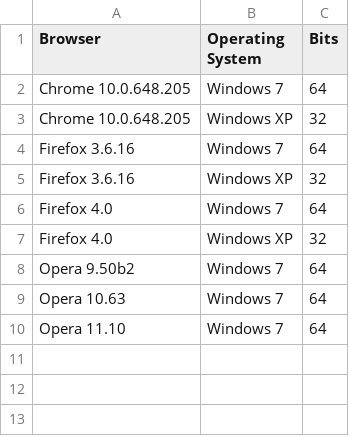
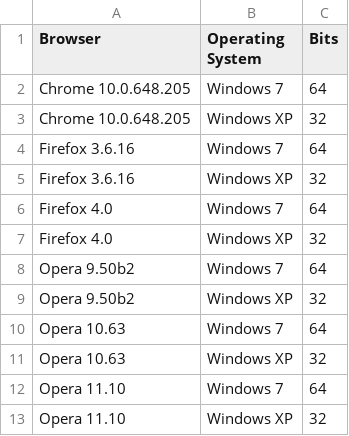
Before and after one commit to marciof/tools, a CSV file: Documents/Tests.csv, drawn as a sheet; the diff names each change by its address in the sheet, - before the commit and + after, or states it on an @@ line.

Commit message:
Tested Opera under Windows XP 32-bit.

```diff
--- a/Documents/Tests.csv
+++ b/Documents/Tests.csv
+row 9: Opera 9.50b2 | Windows XP | 32
+row 11: Opera 10.63 | Windows XP | 32
+row 13: Opera 11.10 | Windows XP | 32
```
